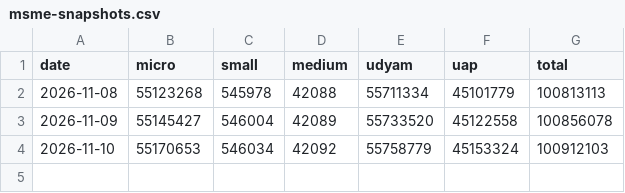
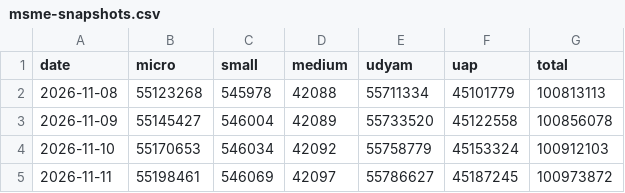
Before and after one commit to pulkitwork2901-creator/Pulkit-Tyagi-NITI-Aayog, a CSV file: data/reform/msme-snapshots.csv, drawn as a sheet.

```diff
--- a/data/reform/msme-snapshots.csv
+++ b/data/reform/msme-snapshots.csv
@@ -4 +4,2 @@ date,micro,small,medium,udyam,uap,total
 2026-11-10,55170653,546034,42092,55758779,45153324,100912103
+2026-11-11,55198461,546069,42097,55786627,45187245,100973872
```
Also changed, not shown: data/reform/njdg-snapshots.csv, public/data/indicators.csv, 7 other files.
